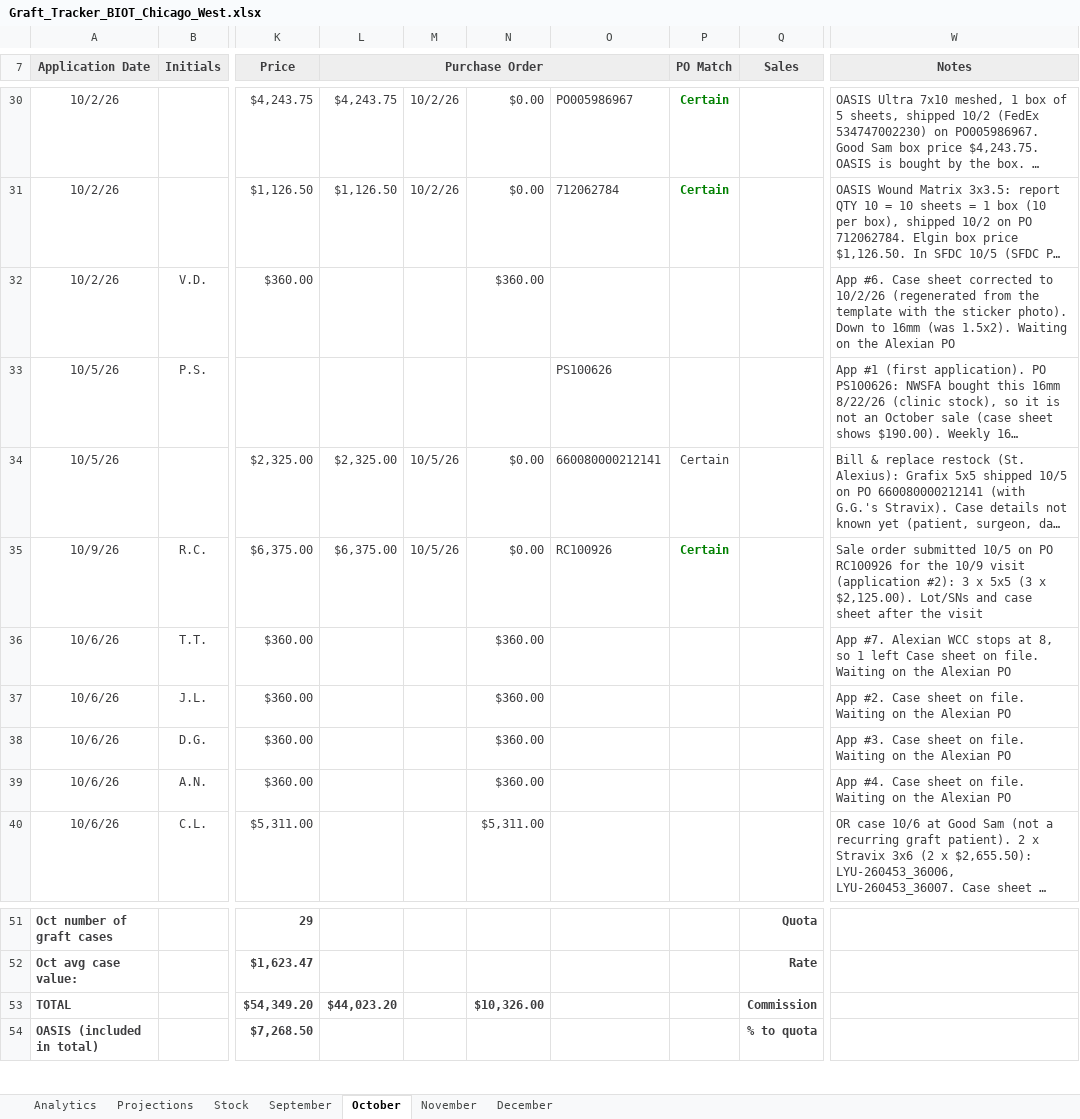
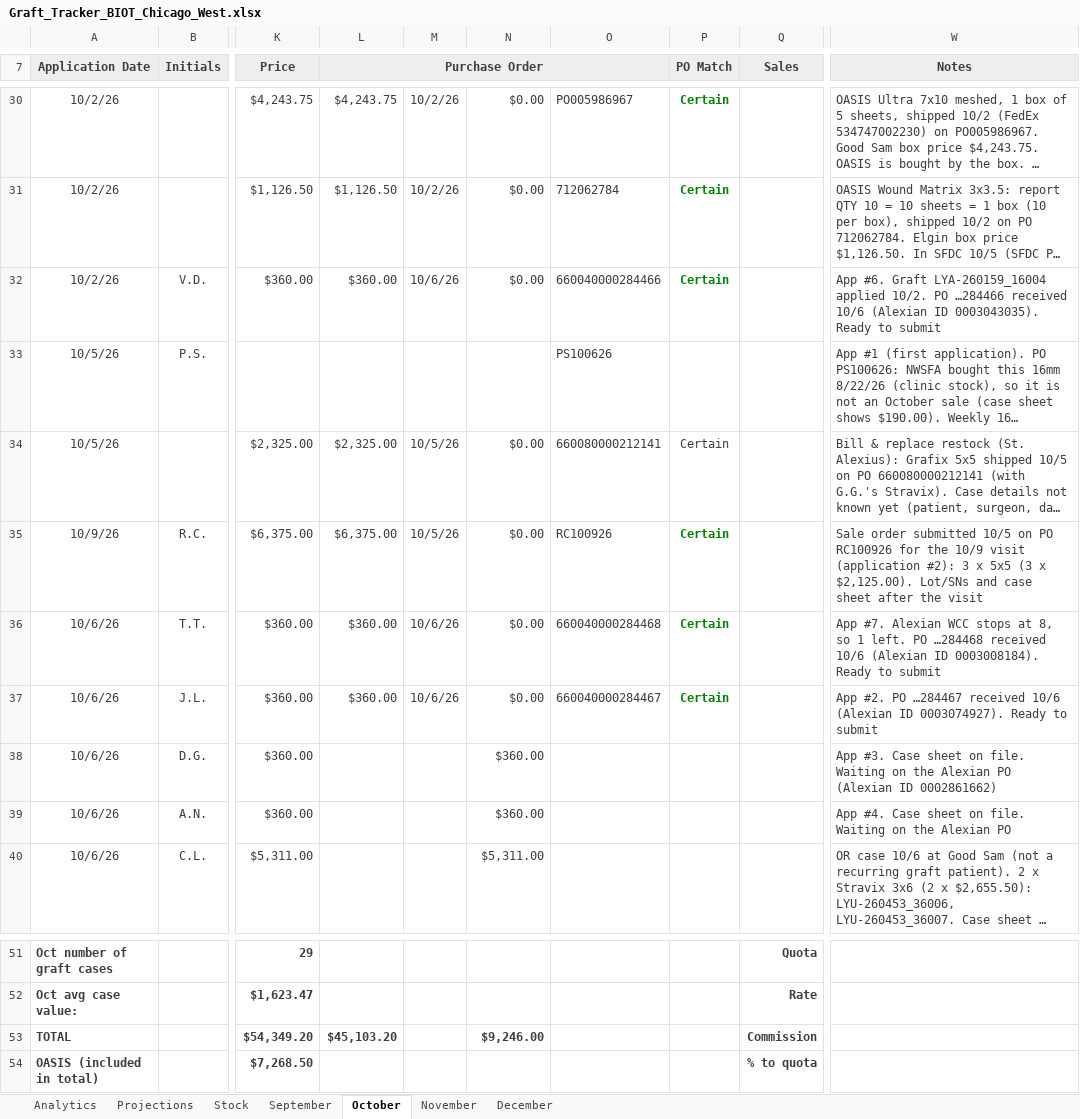
Before and after one commit to ajpeterson113/Graft-Tracker, an Excel workbook: Graft_Tracker_BIOT_Chicago_West.xlsx, sheet October, drawn as a sheet; only a part is shown, gaps mark what is left out; long unchanged cells end in …; values as stored, in another font and other column widths than the file's, no borders; conditional formats not drawn; the diff names each change by its address in the sheet, - before the commit and + after, or states it on an @@ line.

Commit message:
Alexian POs 10/6: V.D. …284466, J.L. …284467, T.T. …284468 (ready to submit)

```diff
--- a/Graft_Tracker_BIOT_Chicago_West.xlsx (sheet October)
+++ b/Graft_Tracker_BIOT_Chicago_West.xlsx (sheet October)
-L32 (Purchase Order): (empty)
+L32 (Purchase Order): $360.00
-M32: (empty)
+M32: 10/6/26
-N32: $360.00
+N32: $0.00
-O32: (empty)
+O32: 660040000284466
-P32 (PO Match): (empty)
+P32 (PO Match): Certain
-W32 (Notes): App #6. Case sheet corrected to 10/2/26 (regenerated from the template with the sticker photo). Down to 16mm (was 1.5x2). Waiting on the Alexian PO
+W32 (Notes): App #6. Graft LYA-260159_16004 applied 10/2. PO …284466 received 10/6 (Alexian ID 0003043035). Ready to submit
-L36:L37 (Purchase Order): (empty)
+L36:L37 (Purchase Order): $360.00
-M36:M37: (empty)
+M36:M37: 10/6/26
-N36:N37: $360.00
+N36:N37: $0.00
-O36: (empty)
+O36: 660040000284468
-P36:P37 (PO Match): (empty)
+P36:P37 (PO Match): Certain
-W36 (Notes): …so 1 left Case sheet on file. Waiting on the Alexian PO
+W36 (Notes): …so 1 left. PO …284468 received 10/6 (Alexian ID 0003008184). Ready to submit
-O37: (empty)
+O37: 660040000284467
-W37 (Notes): App #2. Case sheet on file. Waiting on the Alexian PO
+W37 (Notes): App #2. PO …284467 received 10/6 (Alexian ID 0003074927). Ready to submit
-W38 (Notes): …Alexian PO
+W38 (Notes): …Alexian PO (Alexian ID 0002861662)
-L53 (Purchase Order): $44,023.20
+L53 (Purchase Order): $45,103.20
-N53: $10,326.00
+N53: $9,246.00
```
Also changed, not shown: sheet Analytics, charts or pictures, 11 other files.
